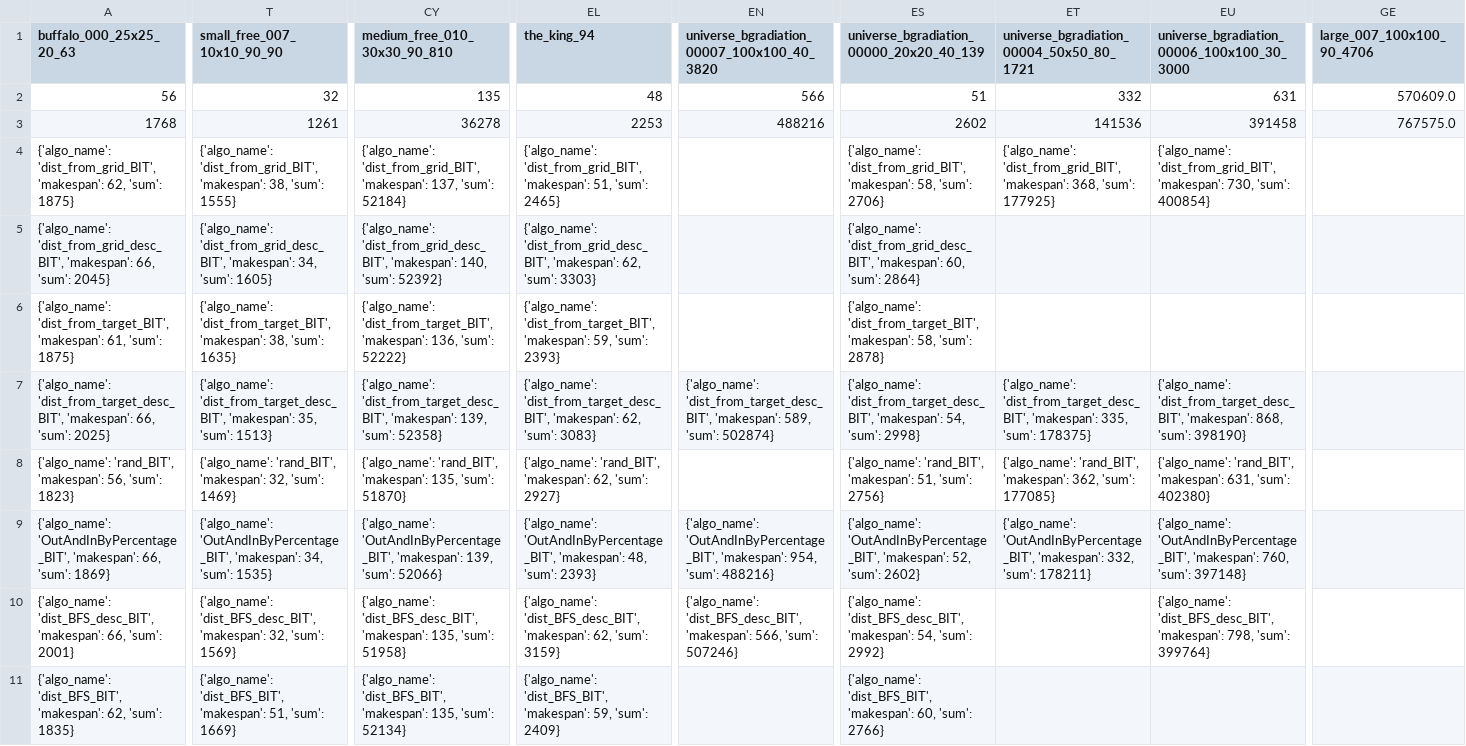
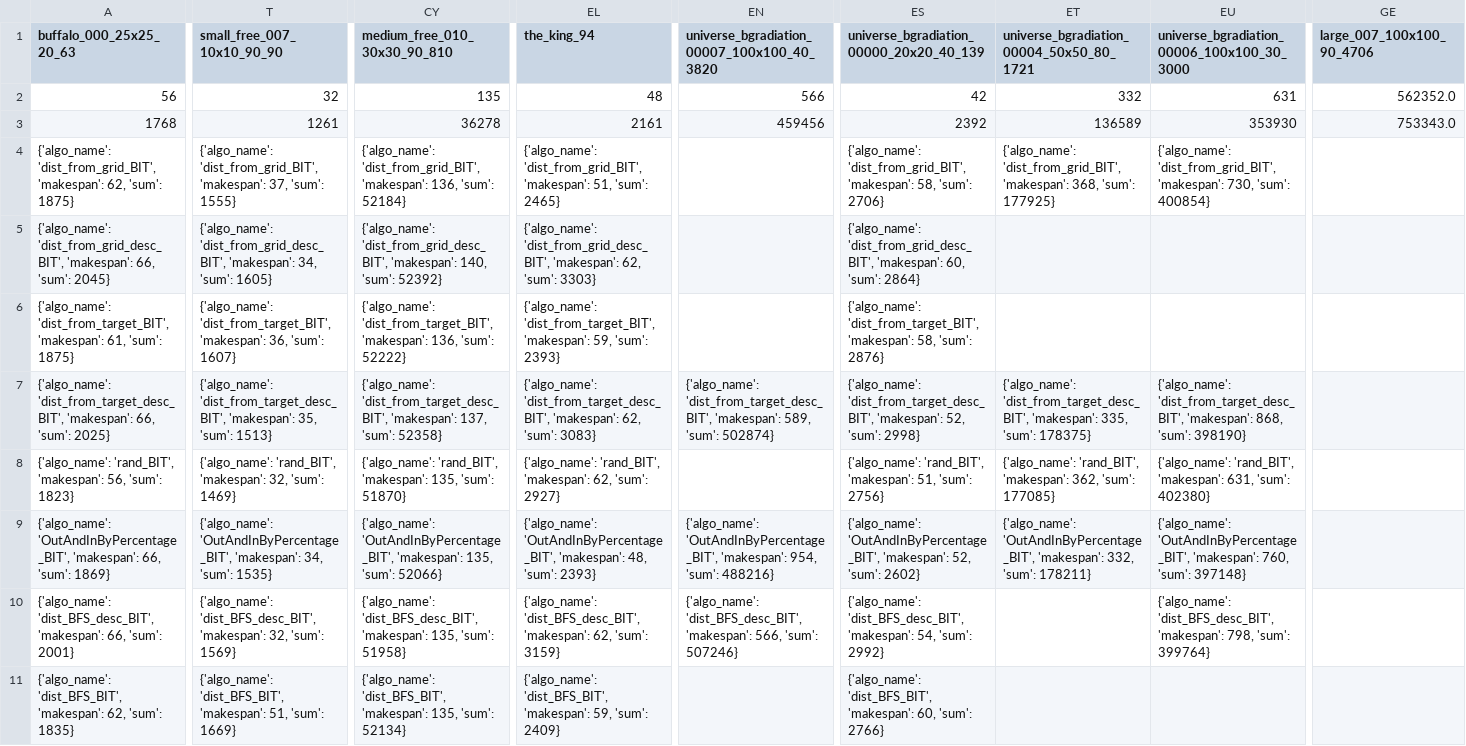
Before and after one commit to Ysommer/SoGC2021_tech, a CSV file: results_table.csv, drawn as a sheet; only a part is shown, gaps mark what is left out; the diff covers the shown part only; the diff names each change by its address in the sheet, - before the commit and + after, or states it on an @@ line.

Commit message:
update table

```diff
--- a/results_table.csv
+++ b/results_table.csv
-ES2: 51
+ES2: 42
-GE2 (large_007_100x100_90_4706): 570609.0
+GE2 (large_007_100x100_90_4706): 562352.0
-EL3 (the_king_94): 2253
+EL3 (the_king_94): 2161
-EN3: 488216
+EN3: 459456
-ES3: 2602
+ES3: 2392
-ET3: 141536
+ET3: 136589
-EU3: 391458
+EU3: 353930
-GE3 (large_007_100x100_90_4706): 767575.0
+GE3 (large_007_100x100_90_4706): 753343.0
-T4 (small_free_007_10x10_90_90): …'dist_from_grid_BIT', 'makespan': 38, 'sum': 1555}
+T4 (small_free_007_10x10_90_90): …'dist_from_grid_BIT', 'makespan': 37, 'sum': 1555}
-CY4 (medium_free_010_30x30_90_810): …'dist_from_grid_BIT', 'makespan': 137, 'sum': 52184}
+CY4 (medium_free_010_30x30_90_810): …'dist_from_grid_BIT', 'makespan': 136, 'sum': 52184}
-T6 (small_free_007_10x10_90_90): …'dist_from_target_BIT', 'makespan': 38, 'sum': 1635}
+T6 (small_free_007_10x10_90_90): …'dist_from_target_BIT', 'makespan': 36, 'sum': 1607}
-ES6: …58, 'sum': 2878}
+ES6: …58, 'sum': 2876}
-CY7 (medium_free_010_30x30_90_810): …'dist_from_target_desc_BIT', 'makespan': 139, 'sum': 52358}
+CY7 (medium_free_010_30x30_90_810): …'dist_from_target_desc_BIT', 'makespan': 137, 'sum': 52358}
-ES7: …'dist_from_target_desc_BIT', 'makespan': 54, 'sum': 2998}
+ES7: …'dist_from_target_desc_BIT', 'makespan': 52, 'sum': 2998}
-CY9 (medium_free_010_30x30_90_810): …'OutAndInByPercentage_BIT', 'makespan': 139, 'sum': 52066}
+CY9 (medium_free_010_30x30_90_810): …'OutAndInByPercentage_BIT', 'makespan': 135, 'sum': 52066}
```
Also changed, not shown: 2 edited cells elsewhere in this file, 1 other file.
